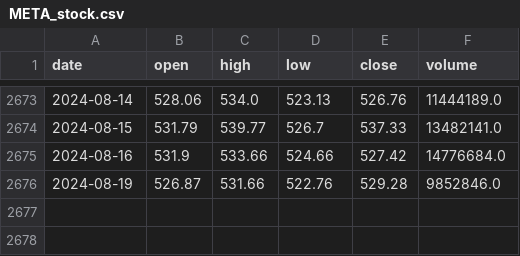
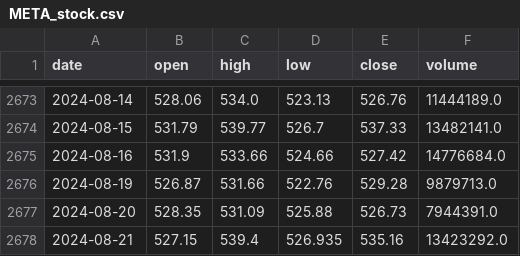
Before and after one commit to HiggsP10/Portfolio_Optimization, a CSV file: data/META_stock.csv, drawn as a sheet; only a part is shown, gaps mark what is left out.

```diff
--- a/data/META_stock.csv
+++ b/data/META_stock.csv
@@ -2675,2 +2675,4 @@ date,open,high,low,close,volume
 2024-08-16,531.9,533.66,524.66,527.42,14776684.0
-2024-08-19,526.87,531.66,522.76,529.28,9852846.0
+2024-08-19,526.87,531.66,522.76,529.28,9879713.0
+2024-08-20,528.35,531.09,525.88,526.73,7944391.0
+2024-08-21,527.15,539.4,526.935,535.16,13423292.0
```
Also changed, not shown: data/NFLX_news_data_raw.csv, data/NFLX_stock.csv, 11 other files.
